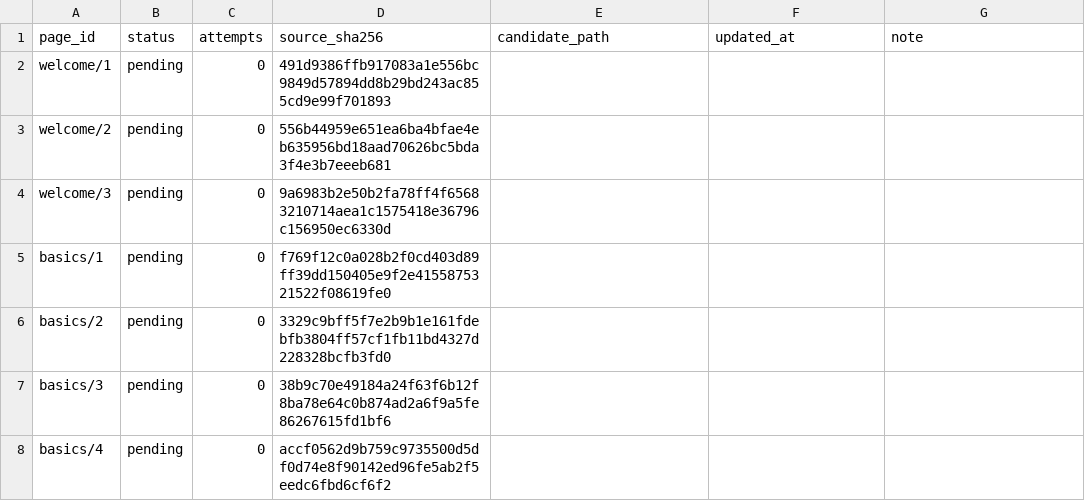
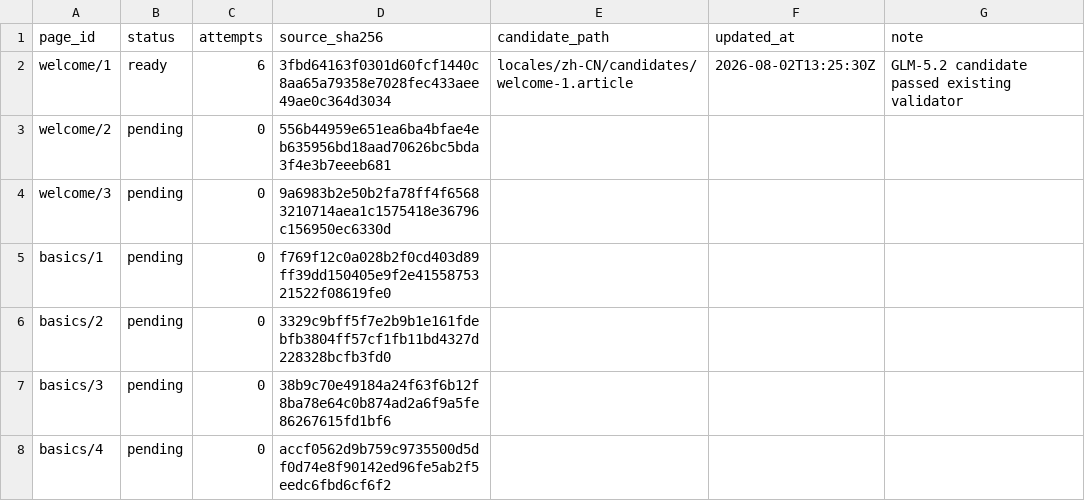
Before and after one commit to shuijingwan/go-tour-i18n, a TSV file: locales/zh-CN/status.tsv, drawn as a sheet; only a part is shown.

```diff
--- a/locales/zh-CN/status.tsv
+++ b/locales/zh-CN/status.tsv
@@ -1,3 +1,3 @@
 page_id	status	attempts	source_sha256	candidate_path	updated_at	note
-welcome/1	pending	0	491d9386ffb917083a1e556bc9849d57894dd8b29bd243ac855cd9e99f701893	""	""	""
+welcome/1	ready	6	3fbd64163f0301d60fcf1440c8aa65a79358e7028fec433aee49ae0c364d3034	locales/zh-CN/candidates/welcome-1.article	2026-08-02T13:25:30Z	GLM-5.2 candidate passed existing validator
 welcome/2	pending	0	556b44959e651ea6ba4bfae4eb635956bd18aad70626bc5bda3f4e3b7eeeb681	""	""	""
```
Also changed, not shown: data/tour-pages.tsv, 46 other files.
